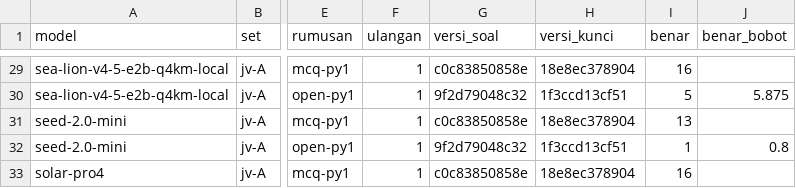
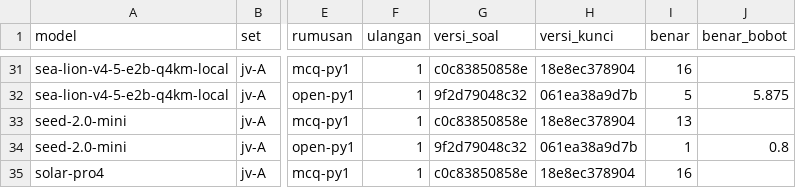
Before and after one commit to ibahasa/benchmark-nusantara, a CSV file: raw/javanese-speech-levels/export-jv-A-ringkas-model.csv, drawn as a sheet; only a part is shown, gaps mark what is left out; addresses are those after the commit; the diff covers the shown part only; the diff names each change by its address in the sheet, - before the commit and + after, or states it on an @@ line.

```diff
--- a/raw/javanese-speech-levels/export-jv-A-ringkas-model.csv
+++ b/raw/javanese-speech-levels/export-jv-A-ringkas-model.csv
-H32 (versi_kunci): 1f3ccd13cf51
+H32 (versi_kunci): 061ea38a9d7b
-H34 (versi_kunci): 1f3ccd13cf51
+H34 (versi_kunci): 061ea38a9d7b
```
Also changed, not shown: 2 added rows and 11 edited cells elsewhere in this file, raw/benchmark-results/export-semua-hasil.csv, raw/indonesian-slang-and-spelling/export-id-B-per-item.csv, 18 other files.
